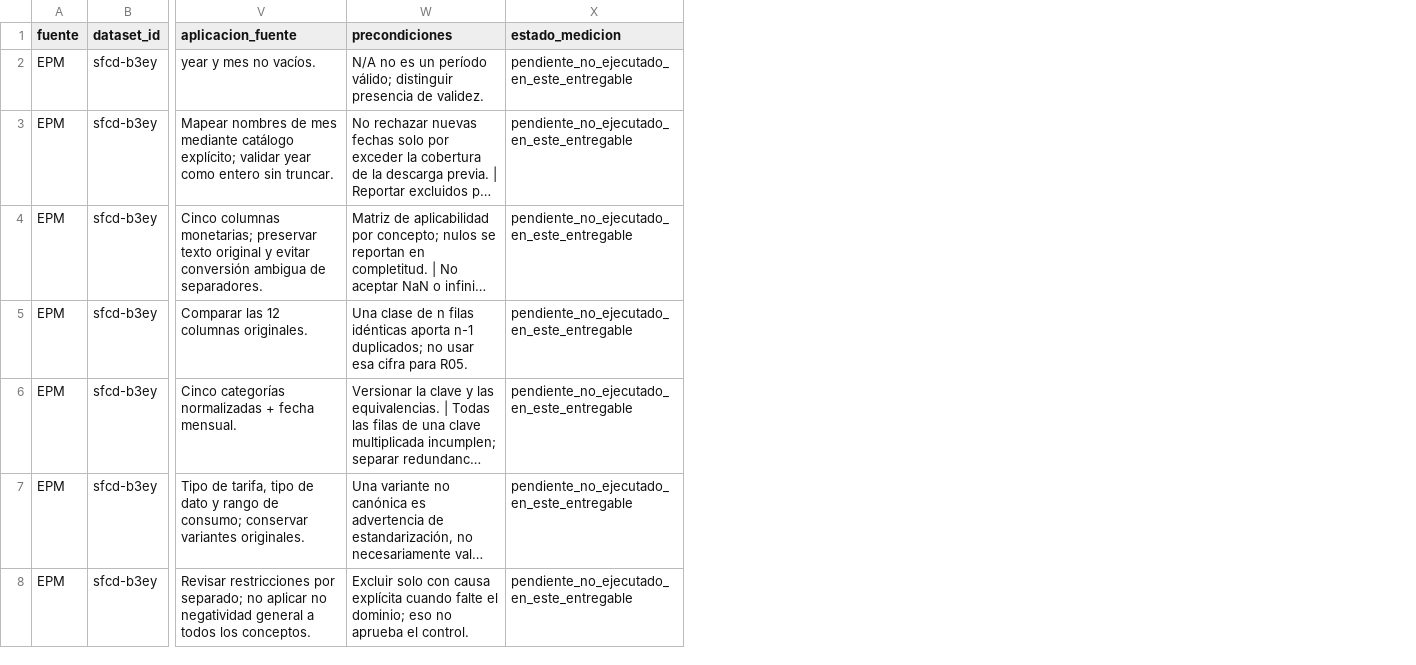
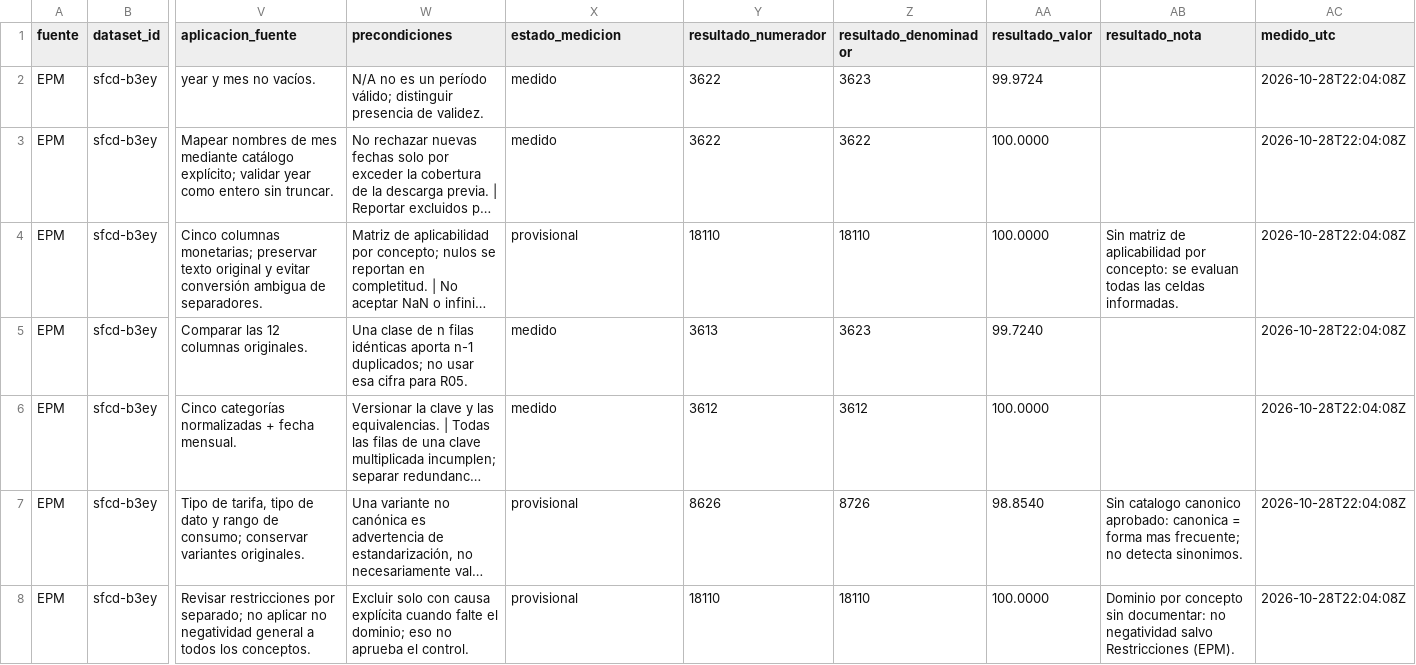
Before and after one commit to sergiooalejo/Framework_calidad_datos_energia, a CSV file: docs/hito3/matriz_oe1.csv, drawn as a sheet; only a part is shown, gaps mark what is left out; long unchanged cells end in …; the diff covers the shown part only; the diff names each change by its address in the sheet, - before the commit and + after, or states it on an @@ line.

```diff
--- a/docs/hito3/matriz_oe1.csv
+++ b/docs/hito3/matriz_oe1.csv
+column Y (resultado_numerador), rows 2-8: 3622 | 3622 | 18110 | 3613 | 3612 | 8626 | 18110
+column Z (resultado_denominador), rows 2-8: 3623 | 3622 | 18110 | 3623 | 3612 | 8726 | 18110
+column AA (resultado_valor), rows 2-8: 99.9724 | 100.0000 | 100.0000 | 99.7240 | 100.0000 | 98.8540 | 100.0000
+column AB (resultado_nota), rows 4-8: Sin matriz de aplicabilidad por concepto: se evaluan todas las celdas informadas. |  |  | Sin catalogo canonico aprobado: canonica = forma mas frecuente; no detecta sinonimos. | Dominio por concepto sin documentar: no negatividad salvo Restricciones (EPM).
+column AC (medido_utc), rows 2-8: all 2026-10-28T22:04:08Z
-X2:X3 (estado_medicion): pendiente_no_ejecutado_en_este_entregable
+X2:X3 (estado_medicion): medido
-X4 (estado_medicion): pendiente_no_ejecutado_en_este_entregable
+X4 (estado_medicion): provisional
-X5:X6 (estado_medicion): pendiente_no_ejecutado_en_este_entregable
+X5:X6 (estado_medicion): medido
-X7:X8 (estado_medicion): pendiente_no_ejecutado_en_este_entregable
+X7:X8 (estado_medicion): provisional
```
Also changed, not shown: 31 edited cells elsewhere in this file, 5 other files.
